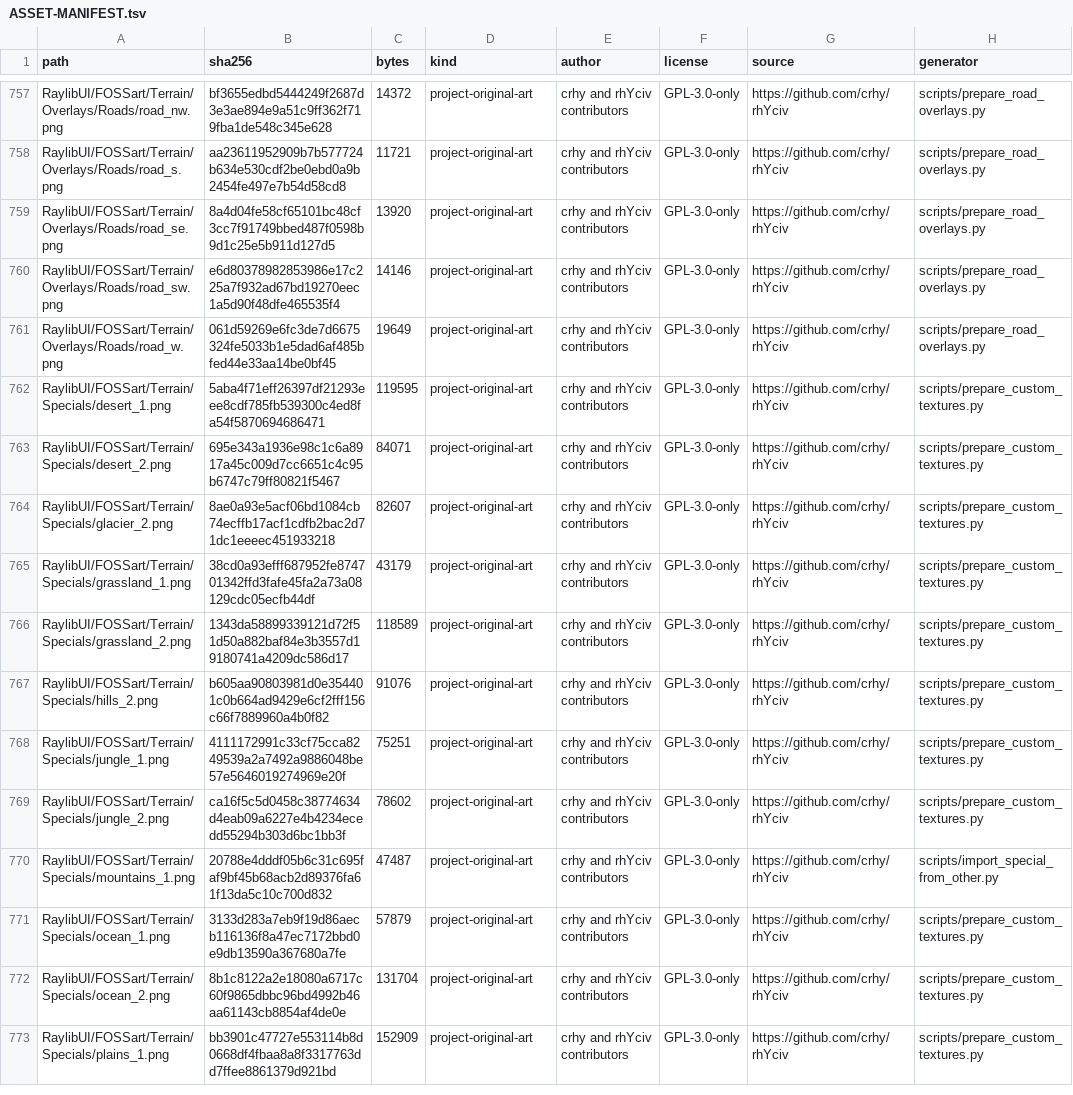
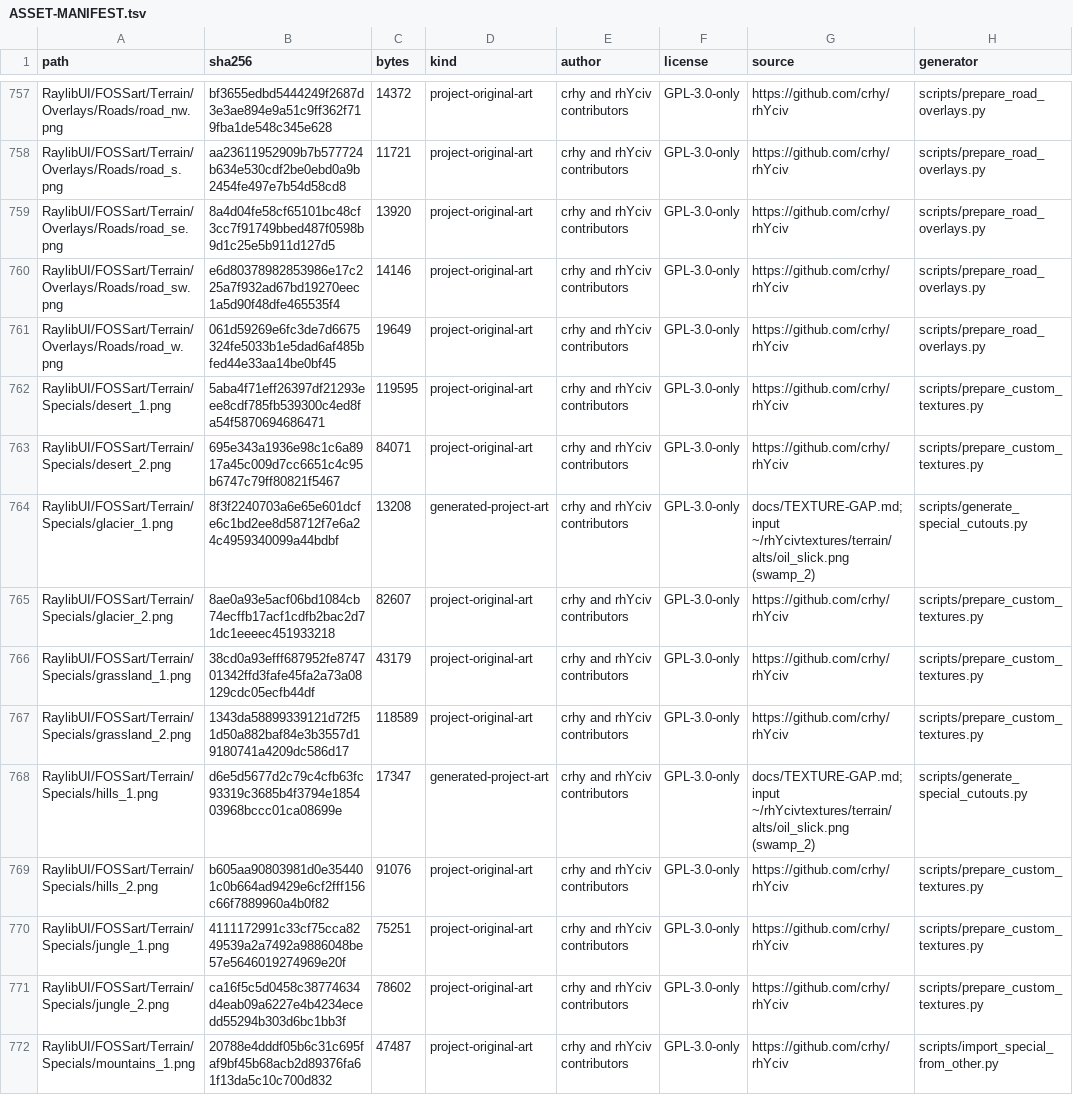
Before and after one commit to crhy/rhYciv, a TSV file: ASSET-MANIFEST.tsv, drawn as a sheet; only a part is shown, gaps mark what is left out; the shorter side is filled out with more unchanged rows; the diff covers the shown part only.

Commit message:
Paint the four special-resource markers left by issue #18
coal, iron, tusked ivory and the oil slick were still the flat disc
build_terrain1 draws when Specials/ has no art. A deterministic drawing
script keys them as 300x300 cutouts in the hand-made idiom; the slick is
keyed from the project-original oil_slick alt painting, the way #150 cut
the gold. TERRAIN1 regenerates with all rows painted.

```diff
--- a/ASSET-MANIFEST.tsv
+++ b/ASSET-MANIFEST.tsv
@@ -763,2 +763,3 @@ RaylibUI/FOSSart/Terrain/Specials/desert_1.png	5aba4f71eff26397df21293eee8cdf785
 RaylibUI/FOSSart/Terrain/Specials/desert_2.png	695e343a1936e98c1c6a8917a45c009d7cc6651c4c95b6747c79ff80821f5467	84071	project-original-art	crhy and rhYciv contributors	GPL-3.0-only	https://github.com/crhy/rhYciv	scripts/prepare_custom_textures.py
+RaylibUI/FOSSart/Terrain/Specials/glacier_1.png	8f3f2240703a6e65e601dcfe6c1bd2ee8d58712f7e6a24c4959340099a44bdbf	13208	generated-project-art	crhy and rhYciv contributors	GPL-3.0-only	docs/TEXTURE-GAP.md; input ~/rhYcivtextures/terrain/alts/oil_slick.png (swamp_2)	scripts/generate_special_cutouts.py
 RaylibUI/FOSSart/Terrain/Specials/glacier_2.png	8ae0a93e5acf06bd1084cb74ecffb17acf1cdfb2bac2d71dc1eeeec451933218	82607	project-original-art	crhy and rhYciv contributors	GPL-3.0-only	https://github.com/crhy/rhYciv	scripts/prepare_custom_textures.py
@@ -766,2 +767,3 @@ RaylibUI/FOSSart/Terrain/Specials/grassland_1.png	38cd0a93efff687952fe874701342f
 RaylibUI/FOSSart/Terrain/Specials/grassland_2.png	1343da58899339121d72f51d50a882baf84e3b3557d19180741a4209dc586d17	118589	project-original-art	crhy and rhYciv contributors	GPL-3.0-only	https://github.com/crhy/rhYciv	scripts/prepare_custom_textures.py
+RaylibUI/FOSSart/Terrain/Specials/hills_1.png	d6e5d5677d2c79c4cfb63fc93319c3685b4f3794e185403968bccc01ca08699e	17347	generated-project-art	crhy and rhYciv contributors	GPL-3.0-only	docs/TEXTURE-GAP.md; input ~/rhYcivtextures/terrain/alts/oil_slick.png (swamp_2)	scripts/generate_special_cutouts.py
 RaylibUI/FOSSart/Terrain/Specials/hills_2.png	b605aa90803981d0e354401c0b664ad9429e6cf2fff156c66f7889960a4b0f82	91076	project-original-art	crhy and rhYciv contributors	GPL-3.0-only	https://github.com/crhy/rhYciv	scripts/prepare_custom_textures.py
```
Also changed, not shown: 2 added rows and 8 edited cells elsewhere in this file, 7 other files.
